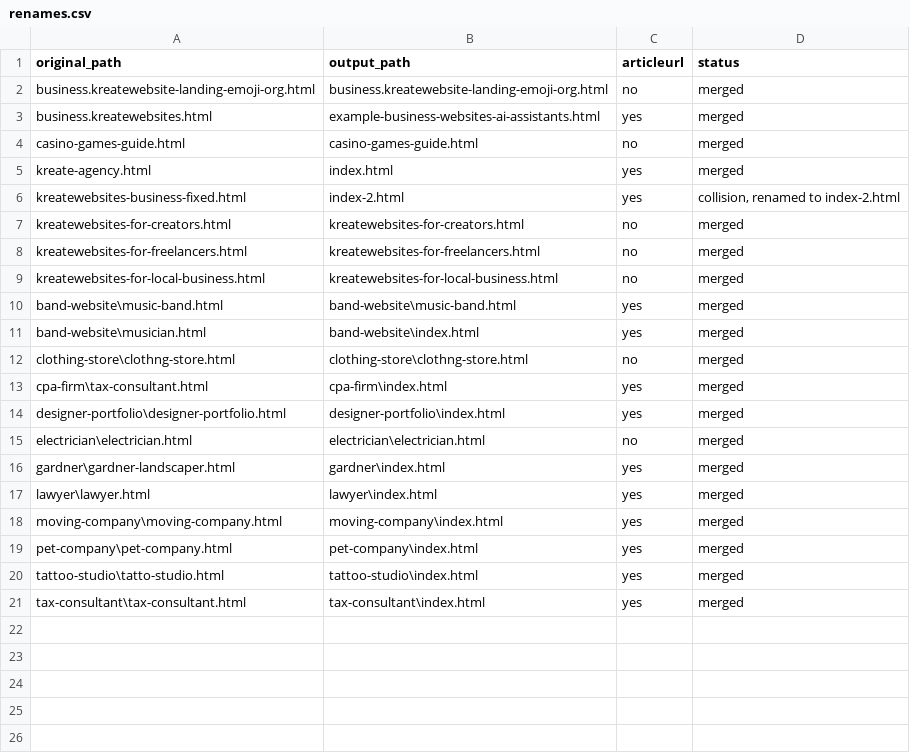
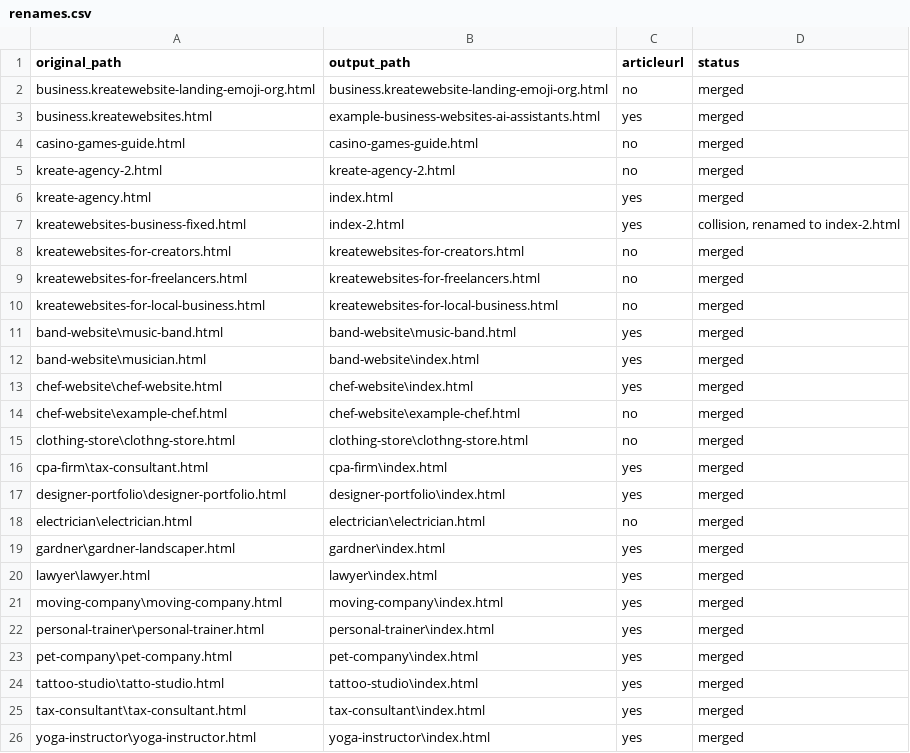
Before and after one commit to create-websites/business, a CSV file: output/content/renames.csv, drawn as a sheet; the diff names each change by its address in the sheet, - before the commit and + after, or states it on an @@ line.

```diff
--- a/output/content/renames.csv
+++ b/output/content/renames.csv
+row 5: kreate-agency-2.html | kreate-agency-2.html | no | merged
+row 13: chef-website\chef-website.html | chef-website\index.html | yes | merged
+row 14: chef-website\example-chef.html | chef-website\example-chef.html | no | merged
+row 22: personal-trainer\personal-trainer.html | personal-trainer\index.html | yes | merged
+row 26: yoga-instructor\yoga-instructor.html | yoga-instructor\index.html | yes | merged
```
Also changed, not shown: 5 other files.
